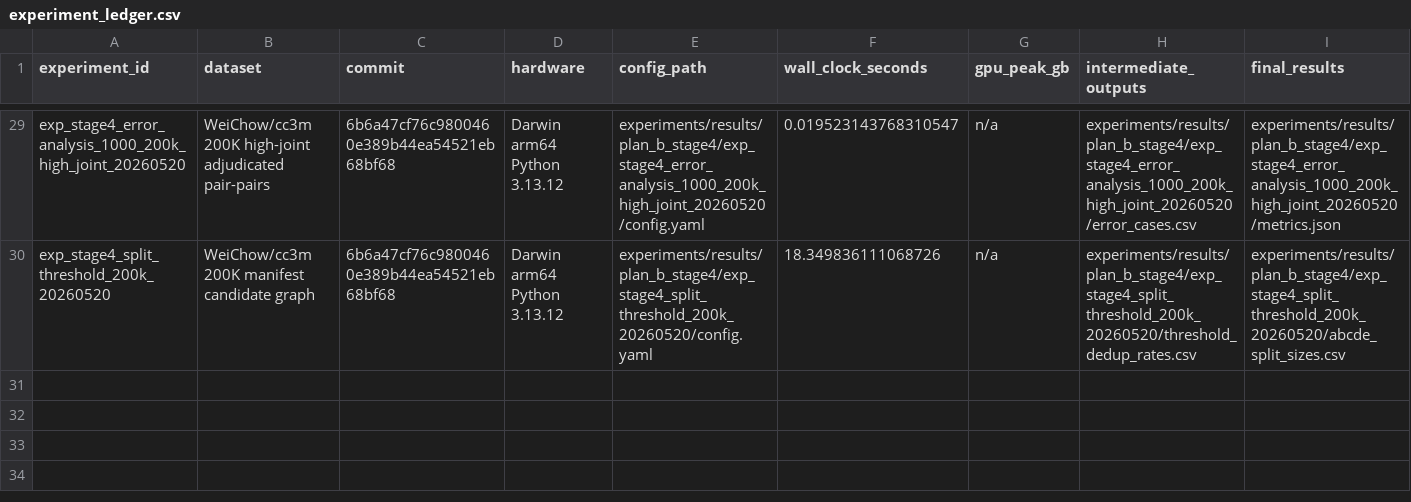
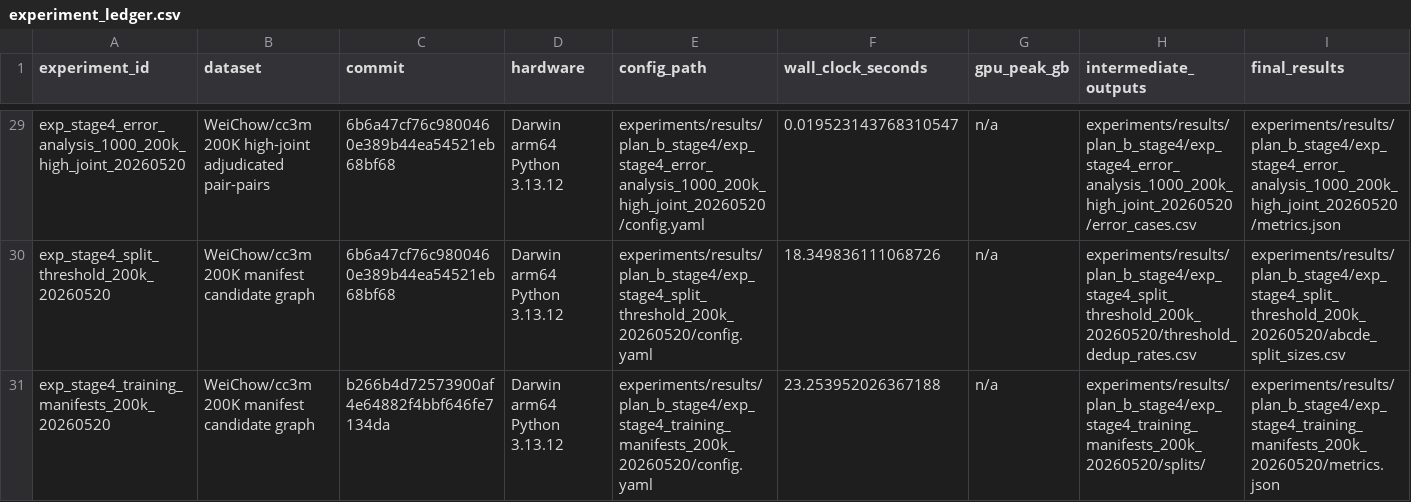
Before and after one commit to xiaoyu-ops/MMdedup, a CSV file: docs/stage4_dashboard/data/experiment_ledger.csv, drawn as a sheet; only a part is shown, gaps mark what is left out; rows hold the shown columns only; the diff names each change by its address in the sheet, - before the commit and + after, or states it on an @@ line.

Commit message:
Materialize Stage 4 training manifests

```diff
--- a/docs/stage4_dashboard/data/experiment_ledger.csv
+++ b/docs/stage4_dashboard/data/experiment_ledger.csv
+row 31: exp_stage4_training_manifests_200k_20260520 | WeiChow/cc3m 200K manifest candidate graph | b266b4d72573900af4e64882f4bbf646fe7134da | Darwin arm64 Python 3.13.12 | experiments/results/plan_b_stage4/exp_stage4_training_manifests_200k_20260520/config.yaml | 23.253952026367188 | n/a | experiments/results/plan_b_stage4/exp_stage4_training_manifests_200k_20260520/splits/ | experiments/results/plan_b_stage4/exp_stage4_training_manifests_200k_20260520/metrics.json
```
Also changed, not shown: experiments/results/plan_b_stage4/experiment_ledger.csv, 9 other files.
